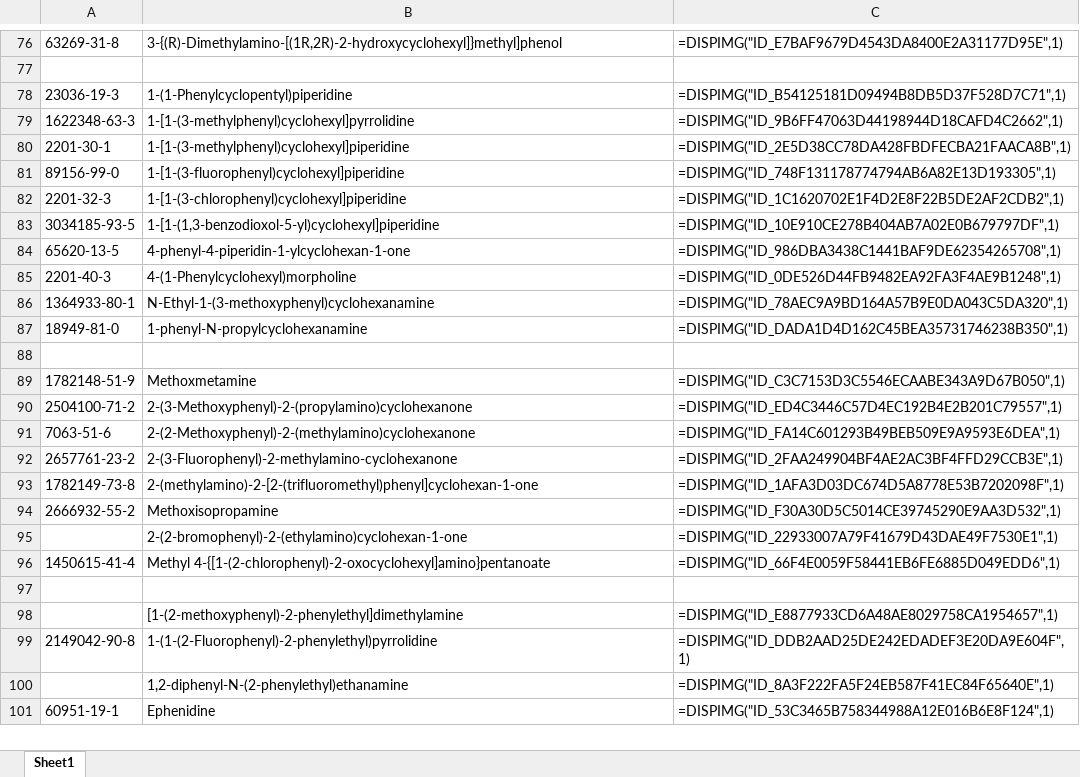
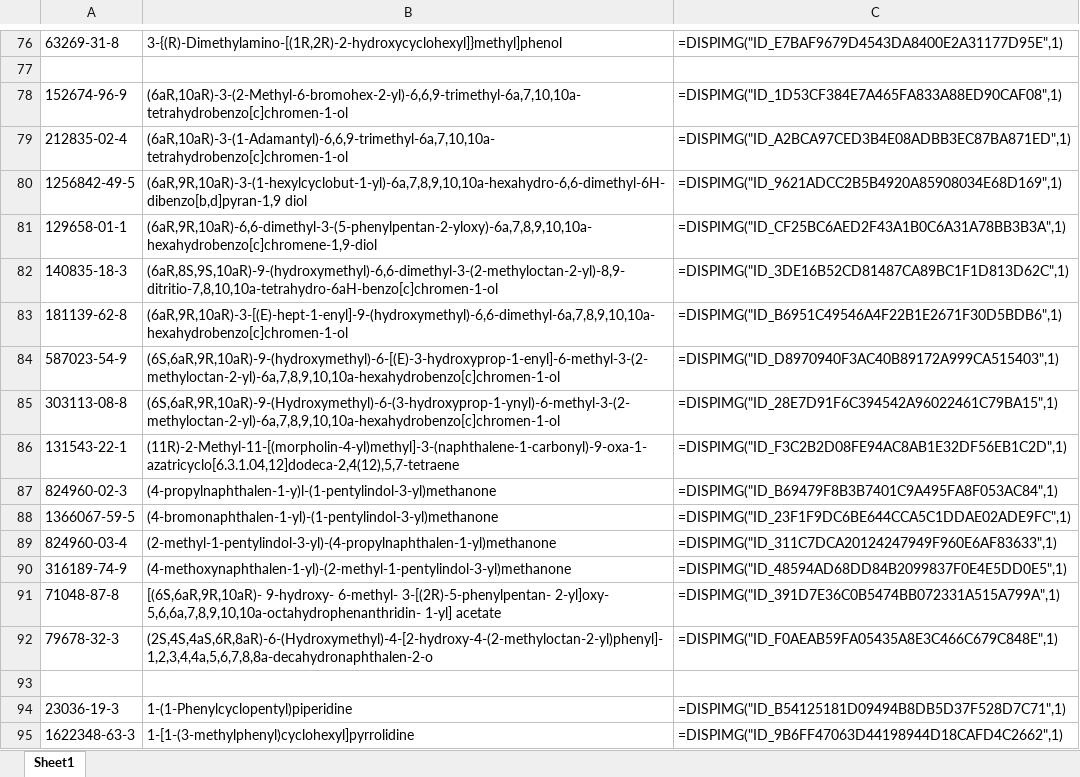
Before and after one commit to Benzyl-titanium/designdrugs, an Excel workbook: 未管制品种增补目录.xlsx, sheet Sheet1, drawn as a sheet; only a part is shown, gaps mark what is left out; the shorter side is filled out with more unchanged rows; values as stored, in another font and other column widths than the file's, no borders; the diff names each change by its address in the sheet, - before the commit and + after, or states it on an @@ line.

Commit message:
Add files via upload

```diff
--- a/未管制品种增补目录.xlsx (sheet Sheet1)
+++ b/未管制品种增补目录.xlsx (sheet Sheet1)
+row 78: 152674-96-9 | (6aR,10aR)-3-(2-Methyl-6-bromohex-2-yl)-6,6,9-trimethyl-6a,7,10,10a-tetrahydrobenzo[c]chromen-1-ol | =DISPIMG("ID_1D53CF384E7A465FA833A88ED90CAF08",1)
+row 79: 212835-02-4 | (6aR,10aR)-3-(1-Adamantyl)-6,6,9-trimethyl-6a,7,10,10a-tetrahydrobenzo[c]chromen-1-ol | =DISPIMG("ID_A2BCA97CED3B4E08ADBB3EC87BA871ED",1)
+row 80: 1256842-49-5 | (6aR,9R,10aR)-3-(1-hexylcyclobut-1-yl)-6a,7,8,9,10,10a-hexahydro-6,6-dimethyl-6H-dibenzo[b,d]pyran-1,9 diol | =DISPIMG("ID_9621ADCC2B5B4920A85908034E68D169",1)
+row 81: 129658-01-1 | (6aR,9R,10aR)-6,6-dimethyl-3-(5-phenylpentan-2-yloxy)-6a,7,8,9,10,10a-hexahydrobenzo[c]chromene-1,9-diol | =DISPIMG("ID_CF25BC6AED2F43A1B0C6A31A78BB3B3A",1)
+row 82: 140835-18-3 | (6aR,8S,9S,10aR)-9-(hydroxymethyl)-6,6-dimethyl-3-(2-methyloctan-2-yl)-8,9-ditritio-7,8,10,10a-tetrahydro-6aH-benzo[c]chromen-1-ol | =DISPIMG("ID_3DE16B52CD81487CA89BC1F1D813D62C",1)
+row 83: 181139-62-8 | (6aR,9R,10aR)-3-[(E)-hept-1-enyl]-9-(hydroxymethyl)-6,6-dimethyl-6a,7,8,9,10,10a-hexahydrobenzo[c]chromen-1-ol | =DISPIMG("ID_B6951C49546A4F22B1E2671F30D5BDB6",1)
+row 84: 587023-54-9 | (6S,6aR,9R,10aR)-9-(hydroxymethyl)-6-[(E)-3-hydroxyprop-1-enyl]-6-methyl-3-(2-methyloctan-2-yl)-6a,7,8,9,10,10a-hexahydrobenzo[c]chromen-1-ol | =DISPIMG("ID_D8970940F3AC40B89172A999CA515403",1)
+row 85: 303113-08-8 | (6S,6aR,9R,10aR)-9-(Hydroxymethyl)-6-(3-hydroxyprop-1-ynyl)-6-methyl-3-(2-methyloctan-2-yl)-6a,7,8,9,10,10a-hexahydrobenzo[c]chromen-1-ol | =DISPIMG("ID_28E7D91F6C394542A96022461C79BA15",1)
+row 86: 131543-22-1 | (11R)-2-Methyl-11-[(morpholin-4-yl)methyl]-3-(naphthalene-1-carbonyl)-9-oxa-1-azatricyclo[6.3.1.04,12]dodeca-2,4(12),5,7-tetraene | =DISPIMG("ID_F3C2B2D08FE94AC8AB1E32DF56EB1C2D",1)
+row 87: 824960-02-3 | (4-propylnaphthalen-1-y)l-(1-pentylindol-3-yl)methanone | =DISPIMG("ID_B69479F8B3B7401C9A495FA8F053AC84",1)
+row 88: 1366067-59-5 | (4-bromonaphthalen-1-yl)-(1-pentylindol-3-yl)methanone | =DISPIMG("ID_23F1F9DC6BE644CCA5C1DDAE02ADE9FC",1)
+row 89: 824960-03-4 | (2-methyl-1-pentylindol-3-yl)-(4-propylnaphthalen-1-yl)methanone | =DISPIMG("ID_311C7DCA20124247949F960E6AF83633",1)
+row 90: 316189-74-9 | (4-methoxynaphthalen-1-yl)-(2-methyl-1-pentylindol-3-yl)methanone | =DISPIMG("ID_48594AD68DD84B2099837F0E4E5DD0E5",1)
+row 91: 71048-87-8 | [(6S,6aR,9R,10aR)- 9-hydroxy- 6-methyl- 3-[(2R)-5-phenylpentan- 2-yl]oxy- 5,6,6a,7,8,9,10,10a-octahydrophenanthridin- 1-yl] acetate | =DISPIMG("ID_391D7E36C0B5474BB072331A515A799A",1)
+row 92: 79678-32-3 | (2S,4S,4aS,6R,8aR)-6-(Hydroxymethyl)-4-[2-hydroxy-4-(2-methyloctan-2-yl)phenyl]-1,2,3,4,4a,5,6,7,8,8a-decahydronaphthalen-2-o | =DISPIMG("ID_F0AEAB59FA05435A8E3C466C679C848E",1)
+row 93: (empty)
```
Also changed, not shown: charts or pictures.
